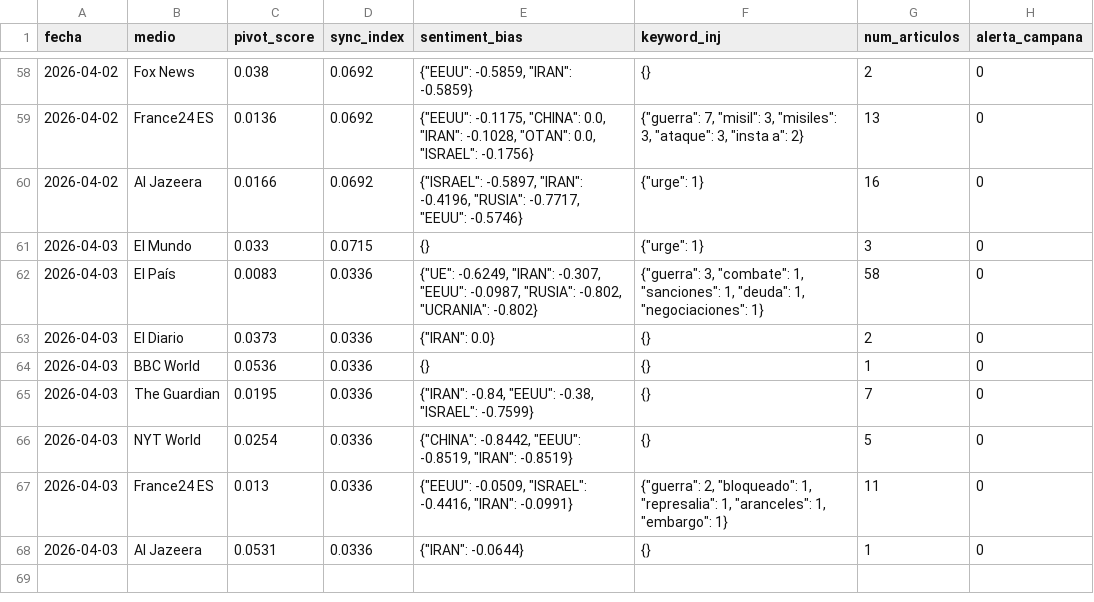
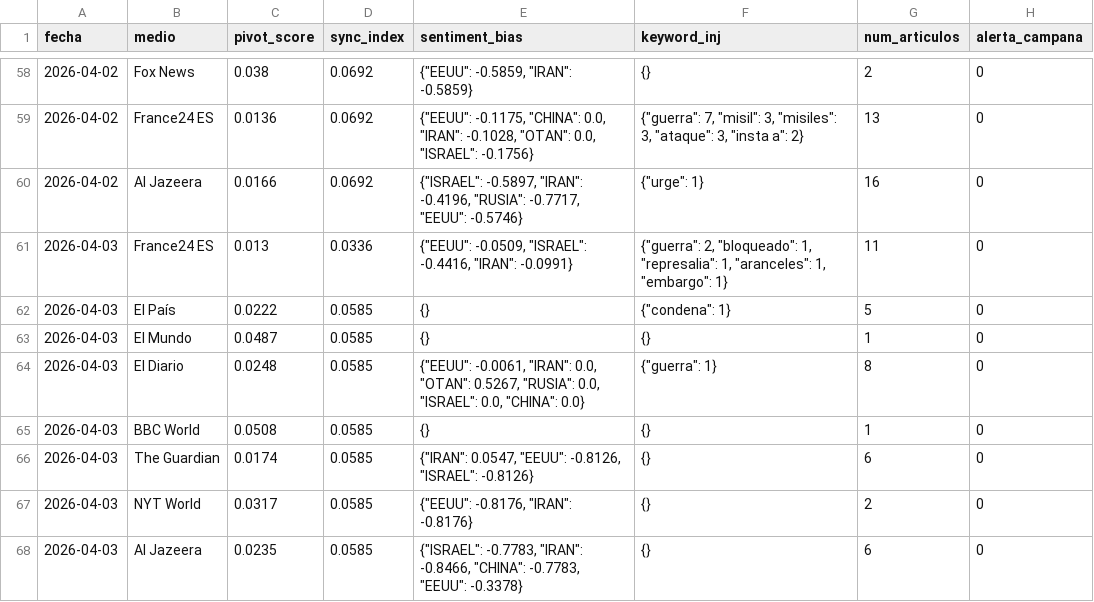
Before and after one commit to mcasrom/SIEG-Mani, a CSV file: data/kpis.csv, drawn as a sheet; only a part is shown, gaps mark what is left out.

Commit message:
MANI data 2026-04-03 09:10

```diff
--- a/data/kpis.csv
+++ b/data/kpis.csv
@@ -60,9 +60,9 @@ fecha,medio,pivot_score,sync_index,sentiment_bias,keyword_inj,num_articulos,aler
 2026-04-02,Al Jazeera,0.0166,0.0692,"{""ISRAEL"": -0.5897, ""IRAN"": -0.4196, ""RUSIA"": -0.7717, ""EEUU"": -0.5746}","{""urge"": 1}",16,0
-2026-04-03,El Mundo,0.033,0.0715,{},"{""urge"": 1}",3,0
-2026-04-03,El País,0.0083,0.0336,"{""UE"": -0.6249, ""IRAN"": -0.307, ""EEUU"": -0.0987, ""RUSIA"": -0.802, ""UCRANIA"": -0.802}","{""guerra"": 3, ""combate"": 1, ""sanciones"": 1, ""deuda"": 1, ""negociaciones"": 1}",58,0
-2026-04-03,El Diario,0.0373,0.0336,"{""IRAN"": 0.0}",{},2,0
-2026-04-03,BBC World,0.0536,0.0336,{},{},1,0
-2026-04-03,The Guardian,0.0195,0.0336,"{""IRAN"": -0.84, ""EEUU"": -0.38, ""ISRAEL"": -0.7599}",{},7,0
-2026-04-03,NYT World,0.0254,0.0336,"{""CHINA"": -0.8442, ""EEUU"": -0.8519, ""IRAN"": -0.8519}",{},5,0
 2026-04-03,France24 ES,0.013,0.0336,"{""EEUU"": -0.0509, ""ISRAEL"": -0.4416, ""IRAN"": -0.0991}","{""guerra"": 2, ""bloqueado"": 1, ""represalia"": 1, ""aranceles"": 1, ""embargo"": 1}",11,0
-2026-04-03,Al Jazeera,0.0531,0.0336,"{""IRAN"": -0.0644}",{},1,0
+2026-04-03,El País,0.0222,0.0585,{},"{""condena"": 1}",5,0
+2026-04-03,El Mundo,0.0487,0.0585,{},{},1,0
+2026-04-03,El Diario,0.0248,0.0585,"{""EEUU"": -0.0061, ""IRAN"": 0.0, ""OTAN"": 0.5267, ""RUSIA"": 0.0, ""ISRAEL"": 0.0, ""CHINA"": 0.0}","{""guerra"": 1}",8,0
+2026-04-03,BBC World,0.0508,0.0585,{},{},1,0
+2026-04-03,The Guardian,0.0174,0.0585,"{""IRAN"": 0.0547, ""EEUU"": -0.8126, ""ISRAEL"": -0.8126}",{},6,0
+2026-04-03,NYT World,0.0317,0.0585,"{""EEUU"": -0.8176, ""IRAN"": -0.8176}",{},2,0
+2026-04-03,Al Jazeera,0.0235,0.0585,"{""ISRAEL"": -0.7783, ""IRAN"": -0.8466, ""CHINA"": -0.7783, ""EEUU"": -0.3378}",{},6,0
```
Also changed, not shown: 2 other files.
